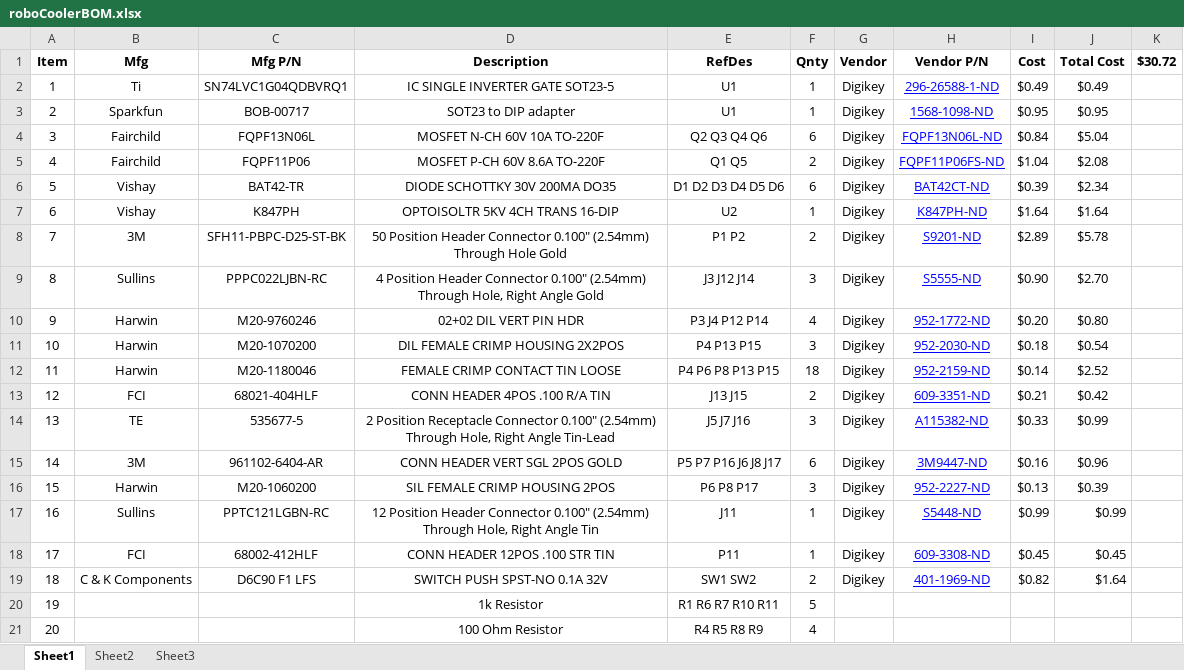
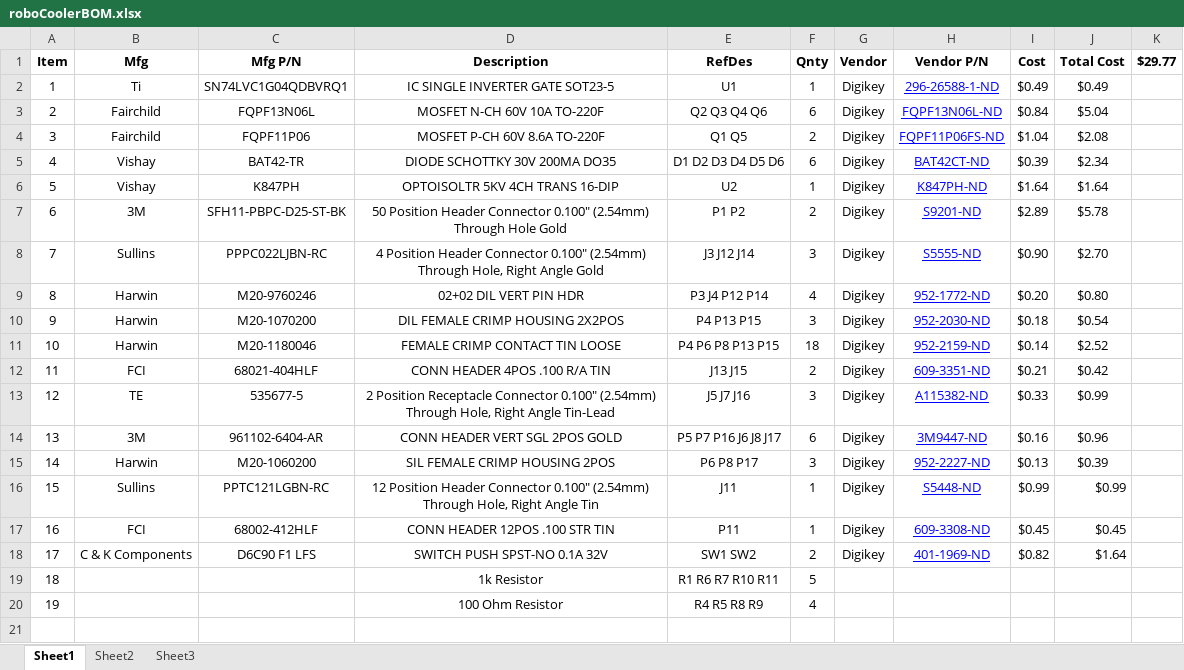
Before and after one commit to mldelibero/roboCooler, an Excel workbook: dwg/roboCoolerBOM.xlsx, sheet Sheet1, drawn as a sheet; values as stored, in another font and other column widths than the file's, no borders; removed rows and columns are numbered as before the commit, all else as after; the diff names each change by its address in the sheet, - before the commit and + after, or states it on an @@ line.

```diff
--- a/dwg/roboCoolerBOM.xlsx (sheet Sheet1)
+++ b/dwg/roboCoolerBOM.xlsx (sheet Sheet1)
-K1: $30.72
+K1: $29.77
-row 3: 2 | Sparkfun | BOB-00717 | SOT23 to DIP adapter | U1 | 1 | Digikey | 1568-1098-ND | $0.95 | $0.95
@@ column A (Item) renumbered from row 3 down @@
```
Also changed, not shown: formulas that keep their value, docs/crossbar.xlsx, 5 other files.
